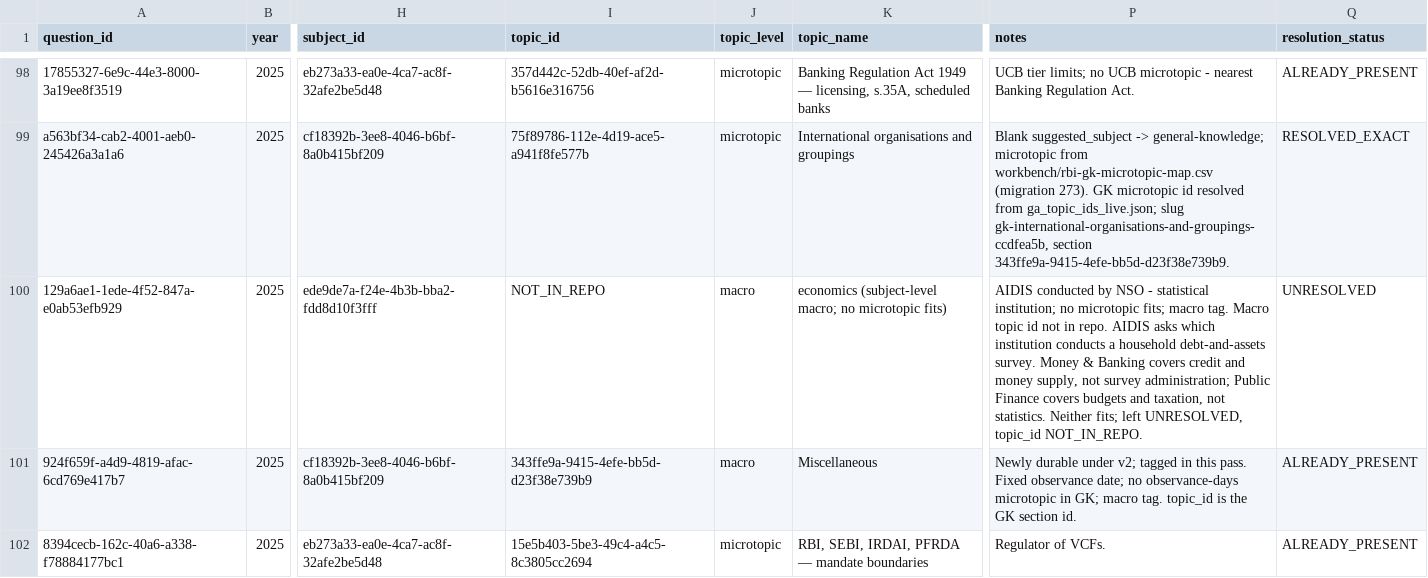
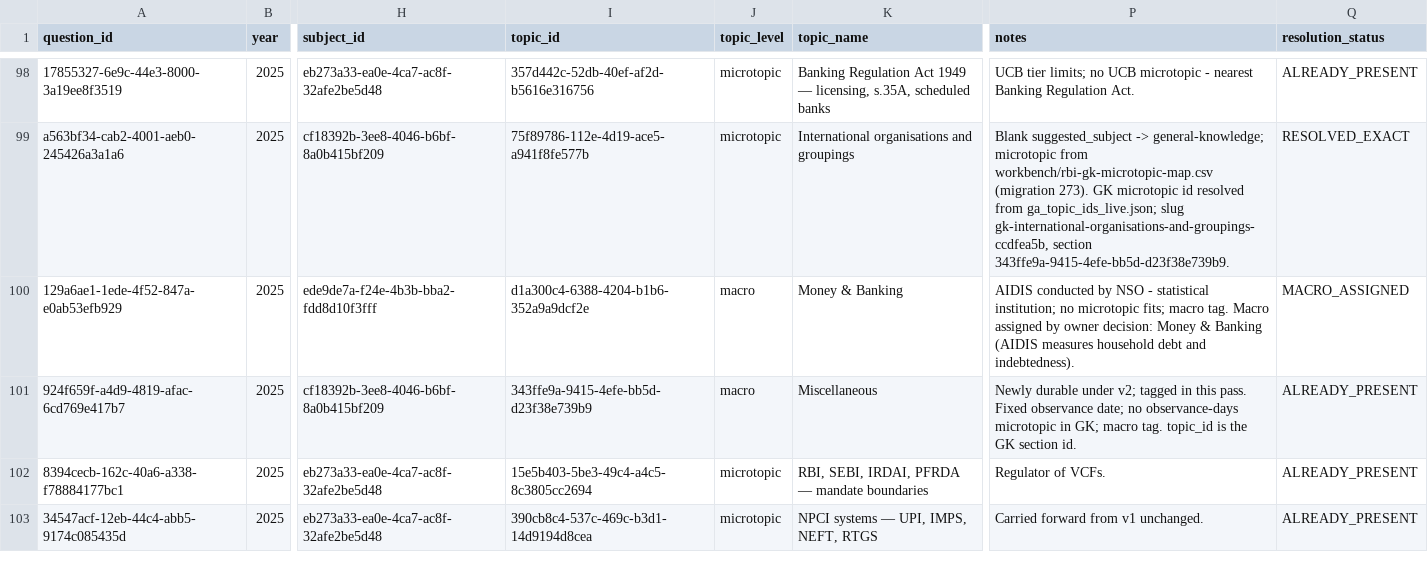
Before and after one commit to johnefficacy-crypto/ccp-mainbuild-v1, a CSV file: workbench/worksheets/RBI-GA-DURABLE-tags-v3.csv, drawn as a sheet; only a part is shown, gaps mark what is left out; the shorter side is filled out with more unchanged rows; the diff names each change by its address in the sheet, - before the commit and + after, or states it on an @@ line.

```diff
--- a/workbench/worksheets/RBI-GA-DURABLE-tags-v3.csv
+++ b/workbench/worksheets/RBI-GA-DURABLE-tags-v3.csv
-I100 (topic_id): NOT_IN_REPO
+I100 (topic_id): d1a300c4-6388-4204-b1b6-352a9a9dcf2e
-K100 (topic_name): economics (subject-level macro; no microtopic fits)
+K100 (topic_name): Money & Banking
-P100 (notes): …tag. Macro topic id not in repo. AIDIS asks which institution conducts a household debt-and-assets survey. Money & Banking covers credit and money supply, not survey administration; Public Finance covers budgets and taxation, not statistics. Neither fits; left UNRESOLVED, topic_id NOT_IN_REPO.
+P100 (notes): …tag. Macro assigned by owner decision: Money & Banking (AIDIS measures household debt and indebtedness).
-Q100 (resolution_status): UNRESOLVED
+Q100 (resolution_status): MACRO_ASSIGNED
```
Also changed, not shown: 1 other file.
